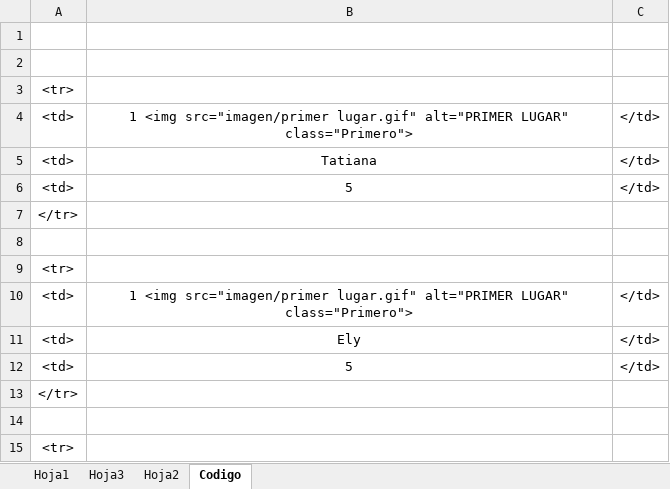
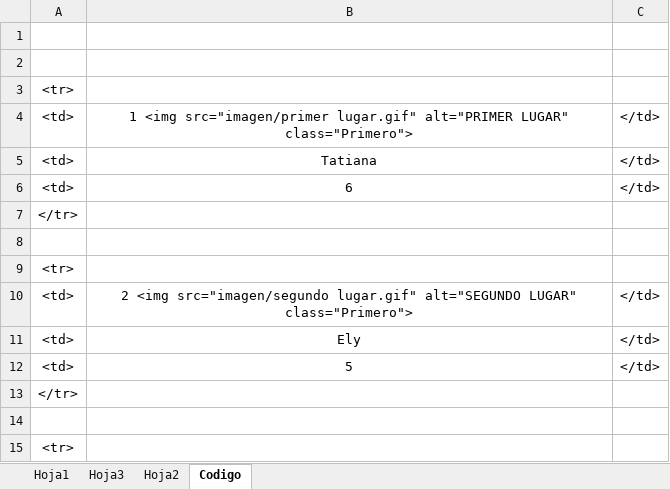
Before and after one commit to diacono81/WebLUdo, an Excel workbook: Datos.xlsm, sheet Codigo, drawn as a sheet; only a part is shown; values as stored, in another font and other column widths than the file's, no borders; the diff covers the shown part only; the diff names each change by its address in the sheet, - before the commit and + after, or states it on an @@ line.

```diff
--- a/Datos.xlsm (sheet Codigo)
+++ b/Datos.xlsm (sheet Codigo)
-B6: 5
+B6: 6
-B10: 1 <img src="imagen/primer lugar.gif" alt="PRIMER LUGAR" class="Primero">
+B10: 2 <img src="imagen/segundo lugar.gif" alt="SEGUNDO LUGAR" class="Primero">
```
Also changed, not shown: 6 added rows, 6 removed rows, 12 moved rows and 6 edited cells elsewhere in this sheet, sheet Hoja1, 1 other file.
